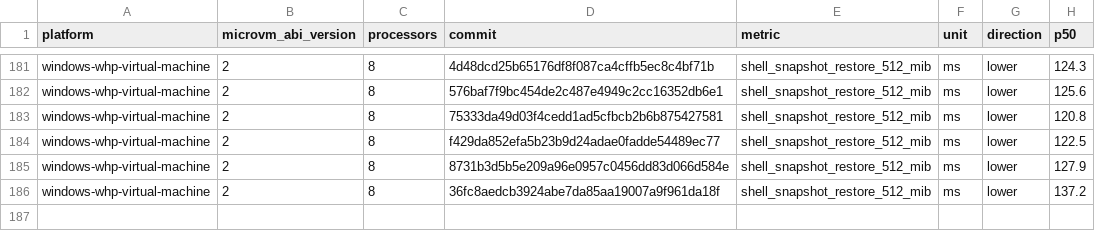
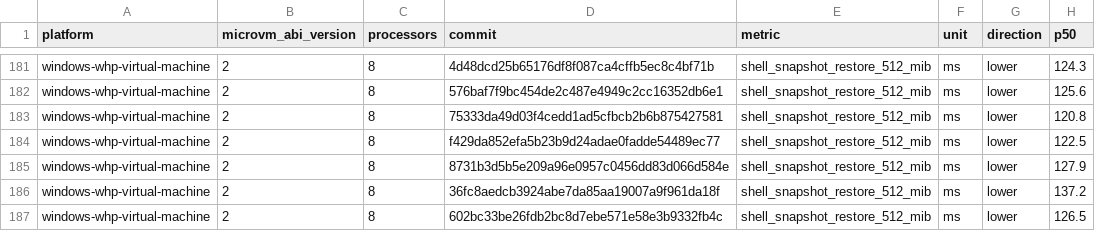
Before and after one commit to 56steve/nvx, a CSV file: data/windows-whp-virtual-machine-microvm-v2-8vcpu.csv, drawn as a sheet; only a part is shown, gaps mark what is left out; the diff names each change by its address in the sheet, - before the commit and + after, or states it on an @@ line.

```diff
--- a/data/windows-whp-virtual-machine-microvm-v2-8vcpu.csv
+++ b/data/windows-whp-virtual-machine-microvm-v2-8vcpu.csv
+row 187: windows-whp-virtual-machine | 2 | 8 | 602bc33be26fdb2bc8d7ebe571e58e3b9332fb4c | shell_snapshot_restore_512_mib | ms | lower | 126.5
```
Also changed, not shown: data/linux-kvm-virtual-machine-microvm-v2-1vcpu.csv, data/linux-mshv-virtual-machine-microvm-v2-1vcpu.csv, 9 other files.
